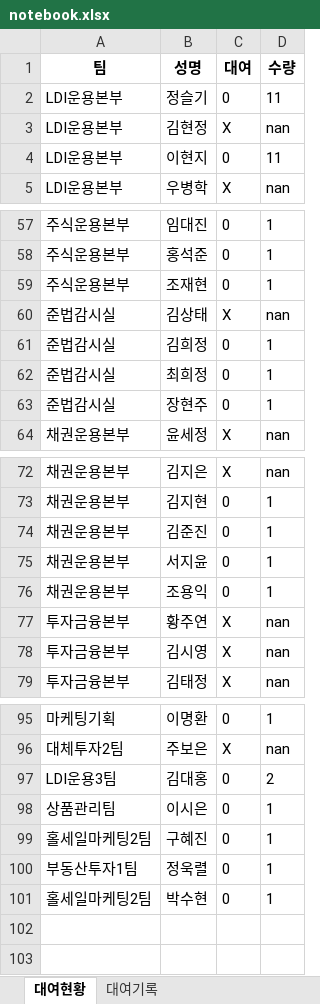
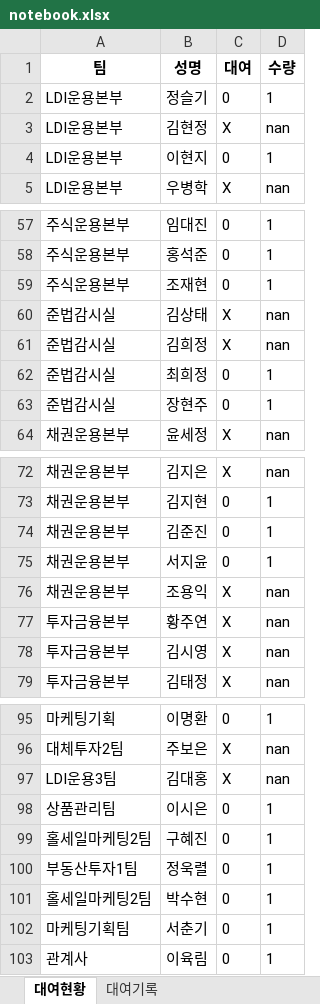
Before and after one commit to ainesof/study_python, an Excel workbook: webproject1/app/static/setting/notebook.xlsx, sheet 대여현황, drawn as a sheet; only a part is shown, gaps mark what is left out; values as stored, in another font and other column widths than the file's, no borders; the diff names each change by its address in the sheet, - before the commit and + after, or states it on an @@ line.

```diff
--- a/webproject1/app/static/setting/notebook.xlsx (sheet 대여현황)
+++ b/webproject1/app/static/setting/notebook.xlsx (sheet 대여현황)
-D2 (수량): 11
+D2 (수량): 1
-D4 (수량): 11
+D4 (수량): 1
-C61 (대여): 0
+C61 (대여): X
-D61 (수량): 1
+D61 (수량): nan
-C76 (대여): 0
+C76 (대여): X
-D76 (수량): 1
+D76 (수량): nan
-C97 (대여): 0
+C97 (대여): X
-D97 (수량): 2
+D97 (수량): nan
+row 102: 마케팅기획팀 | 서춘기 | 0 | 1
+row 103: 관계사 | 이육림 | 0 | 1
```
Also changed, not shown: sheet 대여기록, webproject1/app/static/setting/card.xlsx, webproject1/app/static/setting/member.xlsx, 5 other files.
